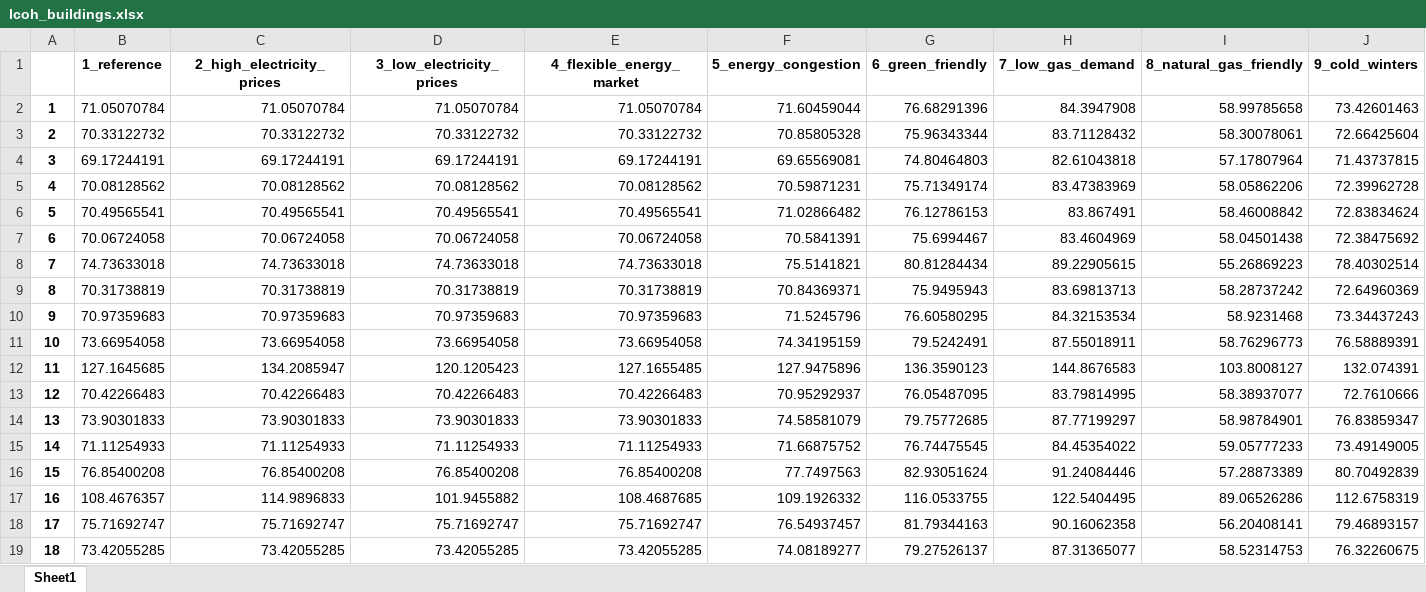
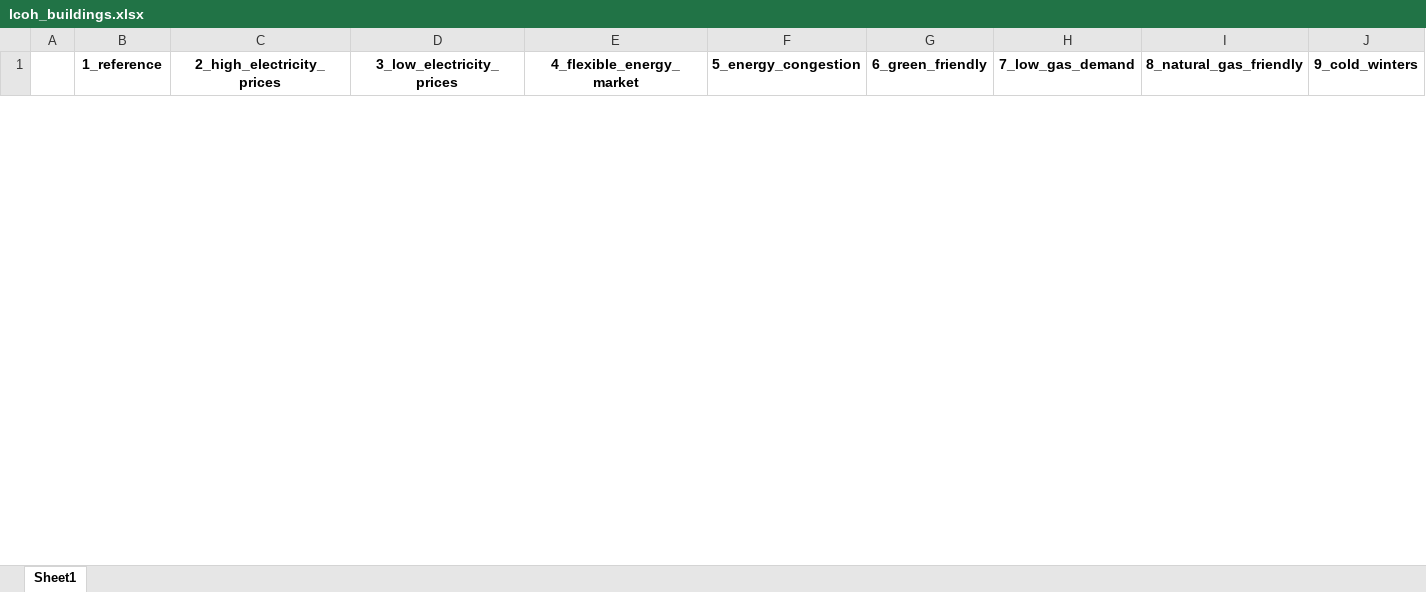
Before and after one commit to SimonJordan/district_thermal_energy_systems_with_power_markets, an Excel workbook: visualizations/lcoh_buildings.xlsx, sheet Sheet1, drawn as a sheet; only a part is shown; values as stored, in another font and other column widths than the file's, no borders; removed rows and columns are numbered as before the commit, all else as after; rows hold the shown columns only; the diff covers the shown part only; the diff names each change by its address in the sheet, - before the commit and + after, or states it on an @@ line.

```diff
--- a/visualizations/lcoh_buildings.xlsx (sheet Sheet1)
+++ b/visualizations/lcoh_buildings.xlsx (sheet Sheet1)
-row 2: 1 | 71.05070784 | 71.05070784 | 71.05070784 | 71.05070784 | 71.60459044 | 76.68291396 | 84.3947908 | 58.99785658 | 73.42601463
-row 3: 2 | 70.33122732 | 70.33122732 | 70.33122732 | 70.33122732 | 70.85805328 | 75.96343344 | 83.71128432 | 58.30078061 | 72.66425604
-row 4: 3 | 69.17244191 | 69.17244191 | 69.17244191 | 69.17244191 | 69.65569081 | 74.80464803 | 82.61043818 | 57.17807964 | 71.43737815
-row 5: 4 | 70.08128562 | 70.08128562 | 70.08128562 | 70.08128562 | 70.59871231 | 75.71349174 | 83.47383969 | 58.05862206 | 72.39962728
-row 6: 5 | 70.49565541 | 70.49565541 | 70.49565541 | 70.49565541 | 71.02866482 | 76.12786153 | 83.867491 | 58.46008842 | 72.83834624
-row 7: 6 | 70.06724058 | 70.06724058 | 70.06724058 | 70.06724058 | 70.5841391 | 75.6994467 | 83.4604969 | 58.04501438 | 72.38475692
-row 8: 7 | 74.73633018 | 74.73633018 | 74.73633018 | 74.73633018 | 75.5141821 | 80.81284434 | 89.22905615 | 55.26869223 | 78.40302514
-row 9: 8 | 70.31738819 | 70.31738819 | 70.31738819 | 70.31738819 | 70.84369371 | 75.9495943 | 83.69813713 | 58.28737242 | 72.64960369
-row 10: 9 | 70.97359683 | 70.97359683 | 70.97359683 | 70.97359683 | 71.5245796 | 76.60580295 | 84.32153534 | 58.9231468 | 73.34437243
-row 11: 10 | 73.66954058 | 73.66954058 | 73.66954058 | 73.66954058 | 74.34195159 | 79.5242491 | 87.55018911 | 58.76296773 | 76.58889391
-row 12: 11 | 127.1645685 | 134.2085947 | 120.1205423 | 127.1655485 | 127.9475896 | 136.3590123 | 144.8676583 | 103.8008127 | 132.074391
-row 13: 12 | 70.42266483 | 70.42266483 | 70.42266483 | 70.42266483 | 70.95292937 | 76.05487095 | 83.79814995 | 58.38937077 | 72.7610666
-row 14: 13 | 73.90301833 | 73.90301833 | 73.90301833 | 73.90301833 | 74.58581079 | 79.75772685 | 87.77199297 | 58.98784901 | 76.83859347
-row 15: 14 | 71.11254933 | 71.11254933 | 71.11254933 | 71.11254933 | 71.66875752 | 76.74475545 | 84.45354022 | 59.05777233 | 73.49149005
-row 16: 15 | 76.85400208 | 76.85400208 | 76.85400208 | 76.85400208 | 77.7497563 | 82.93051624 | 91.24084446 | 57.28873389 | 80.70492839
-row 17: 16 | 108.4676357 | 114.9896833 | 101.9455882 | 108.4687685 | 109.1926332 | 116.0533755 | 122.5404495 | 89.06526286 | 112.6758319
-row 18: 17 | 75.71692747 | 75.71692747 | 75.71692747 | 75.71692747 | 76.54937457 | 81.79344163 | 90.16062358 | 56.20408141 | 79.46893157
-row 19: 18 | 73.42055285 | 73.42055285 | 73.42055285 | 73.42055285 | 74.08189277 | 79.27526137 | 87.31365077 | 58.52314753 | 76.32260675
```
Also changed, not shown: 36 added rows and 17 removed rows elsewhere in this sheet, visualizations/bar_all_info_cooling.xlsx, visualizations/bar_all_info_heating.xlsx, 12 other files.
